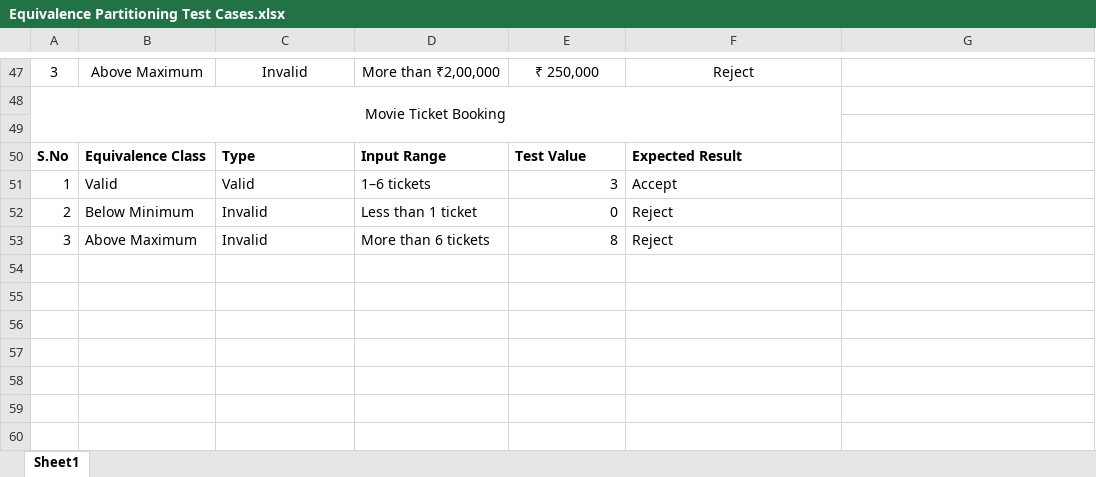
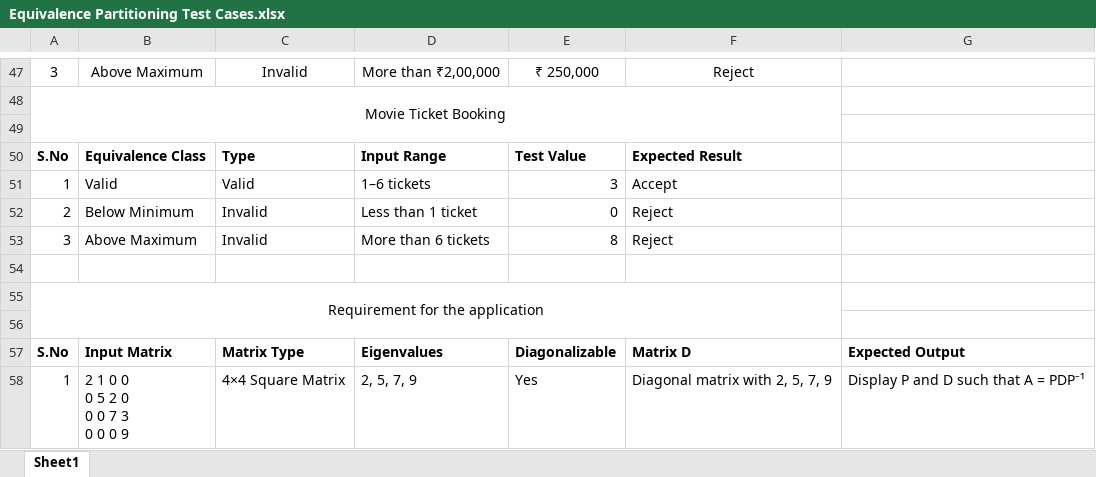
Before and after one commit to kavin0626/Equivalence-Partitioning-Test-Cases, an Excel workbook: Equivalence Partitioning Test Cases.xlsx, sheet Sheet1, drawn as a sheet; only a part is shown, gaps mark what is left out; values as stored, in another font and other column widths than the file's, no borders; ↵ is a line break in a cell; the diff names each change by its address in the sheet, - before the commit and + after, or states it on an @@ line.

Commit message:
Add files via upload

```diff
--- a/Equivalence Partitioning Test Cases.xlsx (sheet Sheet1)
+++ b/Equivalence Partitioning Test Cases.xlsx (sheet Sheet1)
+row 54: (empty)
+row 55: Requirement for the application
+row 56: (empty)
+row 57: S.No | Input Matrix | Matrix Type | Eigenvalues | Diagonalizable | Matrix D | Expected Output
+row 58: 1 | 2 1 0 0 ↵ 0 5 2 0 ↵ 0 0 7 3 ↵ 0 0 0 9 | 4×4 Square Matrix | 2, 5, 7, 9 | Yes | Diagonal matrix with 2, 5, 7, 9 | Display P and D such that A = PDP⁻¹
```
